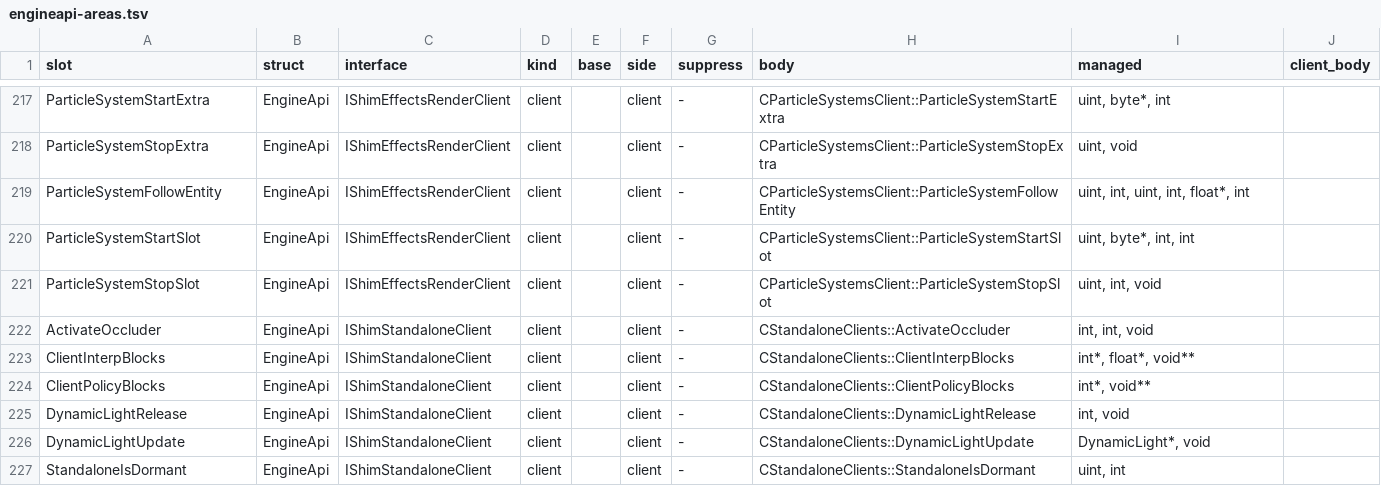
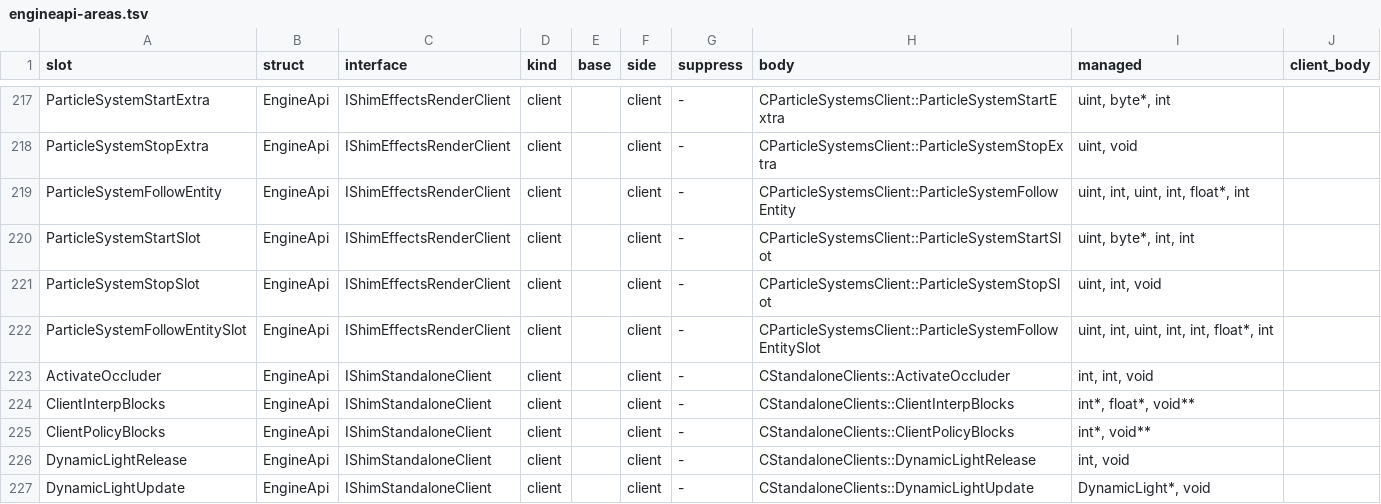
Before and after one commit to muflub/source-sdk-sharp, a TSV file: docs/engineapi-areas.tsv, drawn as a sheet; only a part is shown, gaps mark what is left out; the shorter side is filled out with more unchanged rows.

```diff
--- a/docs/engineapi-areas.tsv
+++ b/docs/engineapi-areas.tsv
@@ -221,2 +221,3 @@ ParticleSystemStartSlot	EngineApi	IShimEffectsRenderClient	client		client	-	CPar
 ParticleSystemStopSlot	EngineApi	IShimEffectsRenderClient	client		client	-	CParticleSystemsClient::ParticleSystemStopSlot	uint, int, void	
+ParticleSystemFollowEntitySlot	EngineApi	IShimEffectsRenderClient	client		client	-	CParticleSystemsClient::ParticleSystemFollowEntitySlot	uint, int, uint, int, int, float*, int	
 ActivateOccluder	EngineApi	IShimStandaloneClient	client		client	-	CStandaloneClients::ActivateOccluder	int, int, void	
```
Also changed, not shown: docs/plans/tf2/deferred.tsv, docs/valve-header-new.tsv, 36 other files.
